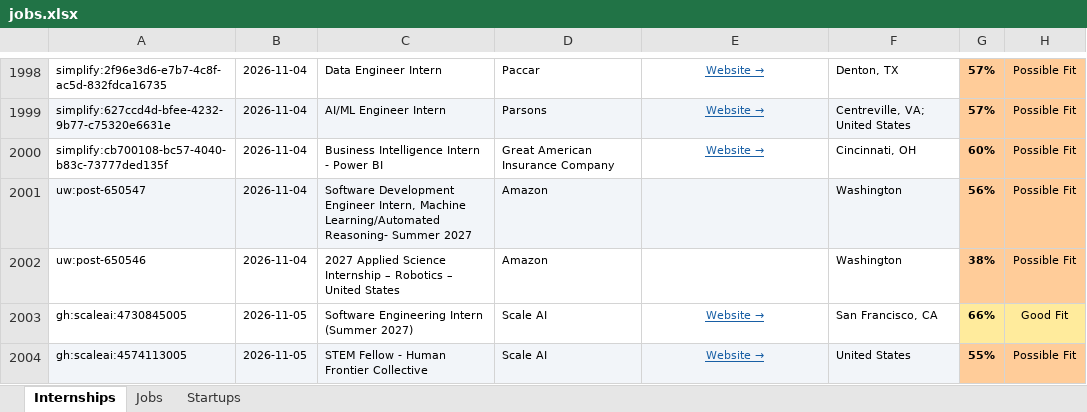
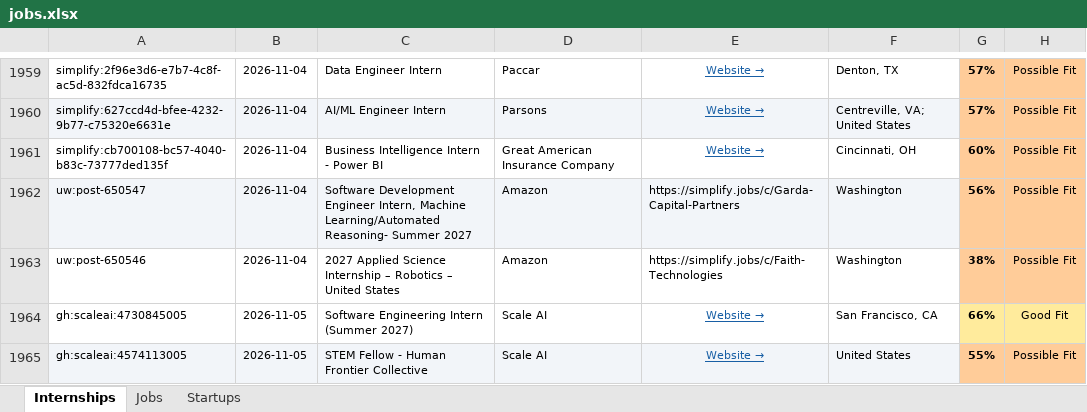
Before and after one commit to gvignesh286/26Jobs, an Excel workbook: jobs.xlsx, sheet Internships, drawn as a sheet; only a part is shown, gaps mark what is left out; values as stored, in another font and other column widths than the file's, no borders; addresses are those after the commit; the diff covers the shown part only; the diff names each change by its address in the sheet, - before the commit and + after, or states it on an @@ line.

```diff
--- a/jobs.xlsx (sheet Internships)
+++ b/jobs.xlsx (sheet Internships)
-E1962: (empty)
+E1962: https://simplify.jobs/c/Garda-Capital-Partners
-E1963: (empty)
+E1963: https://simplify.jobs/c/Faith-Technologies
```
Also changed, not shown: 67 added rows and 39 removed rows elsewhere in this sheet, sheet Jobs, sheet Startups.
